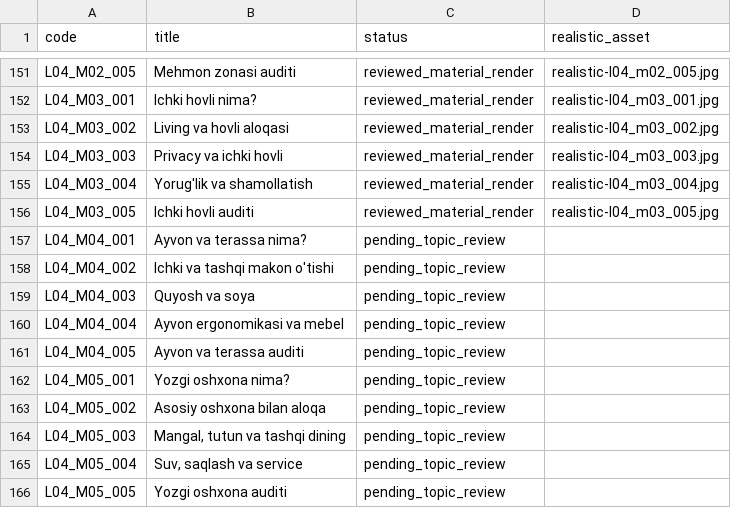
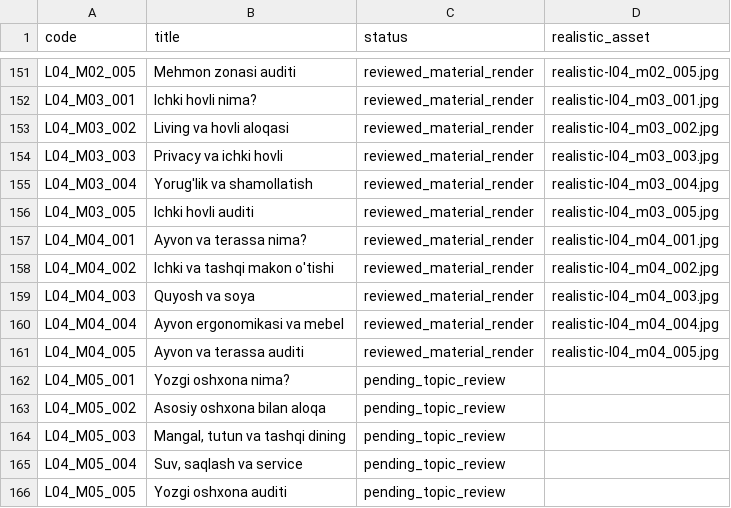
Before and after one commit to muxriddinelbegiyev2222-blip/archiproacademy, a CSV file: docs/REALISTIC_LESSON_COVERAGE.csv, drawn as a sheet; only a part is shown, gaps mark what is left out.

Commit message:
Add reviewed ayvon and terrace lesson illustrations (185/680)

```diff
--- a/docs/REALISTIC_LESSON_COVERAGE.csv
+++ b/docs/REALISTIC_LESSON_COVERAGE.csv
@@ -156,7 +156,7 @@ L04_M03_004,Yorug'lik va shamollatish,reviewed_material_render,realistic-l04_m03
 L04_M03_005,Ichki hovli auditi,reviewed_material_render,realistic-l04_m03_005.jpg
-L04_M04_001,Ayvon va terassa nima?,pending_topic_review,
-L04_M04_002,Ichki va tashqi makon o'tishi,pending_topic_review,
-L04_M04_003,Quyosh va soya,pending_topic_review,
-L04_M04_004,Ayvon ergonomikasi va mebel,pending_topic_review,
-L04_M04_005,Ayvon va terassa auditi,pending_topic_review,
+L04_M04_001,Ayvon va terassa nima?,reviewed_material_render,realistic-l04_m04_001.jpg
+L04_M04_002,Ichki va tashqi makon o'tishi,reviewed_material_render,realistic-l04_m04_002.jpg
+L04_M04_003,Quyosh va soya,reviewed_material_render,realistic-l04_m04_003.jpg
+L04_M04_004,Ayvon ergonomikasi va mebel,reviewed_material_render,realistic-l04_m04_004.jpg
+L04_M04_005,Ayvon va terassa auditi,reviewed_material_render,realistic-l04_m04_005.jpg
 L04_M05_001,Yozgi oshxona nima?,pending_topic_review,
```
Also changed, not shown: docs/VISUAL_LESSON_COVERAGE.csv, 7 other files.
